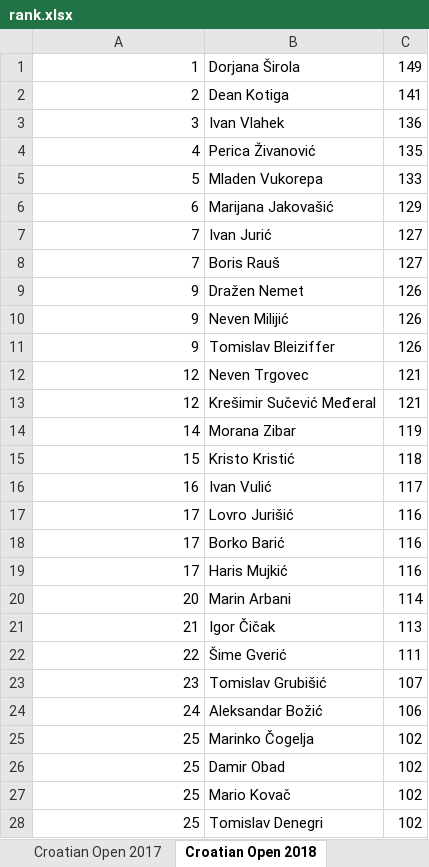
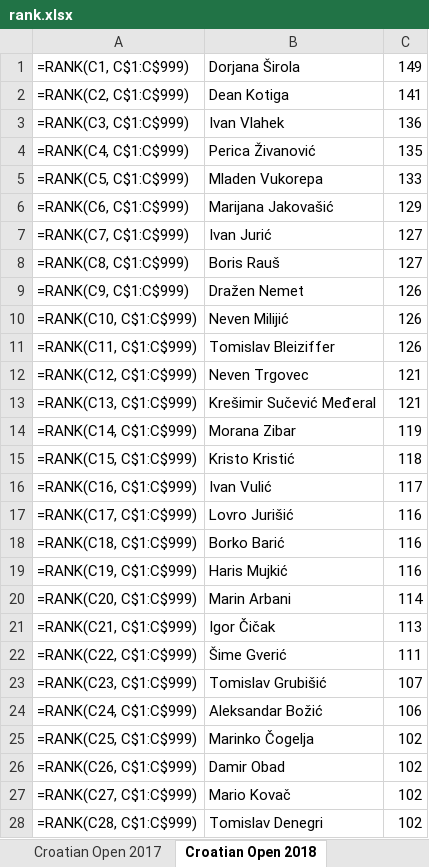
Before and after one commit to git-nt/croatian-quiz-scores, an Excel workbook: rank.xlsx, sheet Croatian Open 2018, drawn as a sheet; only a part is shown; values as stored, in another font and other column widths than the file's, no borders; formulas without a stored value are shown as written; the diff covers the shown part only; the diff names each change by its address in the sheet, - before the commit and + after, or states it on an @@ line.

```diff
--- a/rank.xlsx (sheet Croatian Open 2018)
+++ b/rank.xlsx (sheet Croatian Open 2018)
-A1: 1
+A1: =RANK(C1, C$1:C$999)
-A2: 2
+A2: =RANK(C2, C$1:C$999)
-A3: 3
+A3: =RANK(C3, C$1:C$999)
-A4: 4
+A4: =RANK(C4, C$1:C$999)
-A5: 5
+A5: =RANK(C5, C$1:C$999)
-A6: 6
+A6: =RANK(C6, C$1:C$999)
-A7: 7
+A7: =RANK(C7, C$1:C$999)
-A8: 7
+A8: =RANK(C8, C$1:C$999)
-A9: 9
+A9: =RANK(C9, C$1:C$999)
-A10: 9
+A10: =RANK(C10, C$1:C$999)
-A11: 9
+A11: =RANK(C11, C$1:C$999)
-A12: 12
+A12: =RANK(C12, C$1:C$999)
-A13: 12
+A13: =RANK(C13, C$1:C$999)
-A14: 14
+A14: =RANK(C14, C$1:C$999)
-A15: 15
+A15: =RANK(C15, C$1:C$999)
-A16: 16
+A16: =RANK(C16, C$1:C$999)
-A17: 17
+A17: =RANK(C17, C$1:C$999)
-A18: 17
+A18: =RANK(C18, C$1:C$999)
-A19: 17
+A19: =RANK(C19, C$1:C$999)
-A20: 20
+A20: =RANK(C20, C$1:C$999)
-A21: 21
+A21: =RANK(C21, C$1:C$999)
-A22: 22
+A22: =RANK(C22, C$1:C$999)
-A23: 23
+A23: =RANK(C23, C$1:C$999)
-A24: 24
+A24: =RANK(C24, C$1:C$999)
-A25: 25
+A25: =RANK(C25, C$1:C$999)
-A26: 25
+A26: =RANK(C26, C$1:C$999)
-A27: 25
+A27: =RANK(C27, C$1:C$999)
-A28: 25
+A28: =RANK(C28, C$1:C$999)
```
Also changed, not shown: 58 edited cells elsewhere in this sheet, sheet Croatian Open 2024, sheet SOVA 2018, sheet WQC 2019, sheet WQC 2015, sheet WQC 2016, sheet WQC 2024, 7 more sheets, 24 other files.
